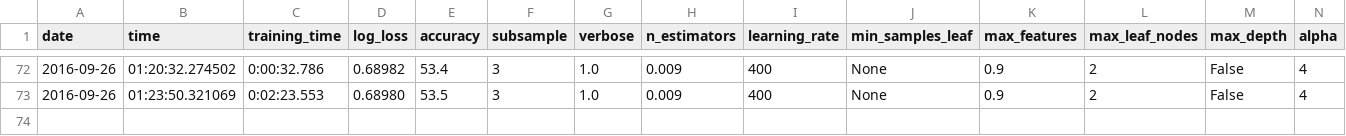
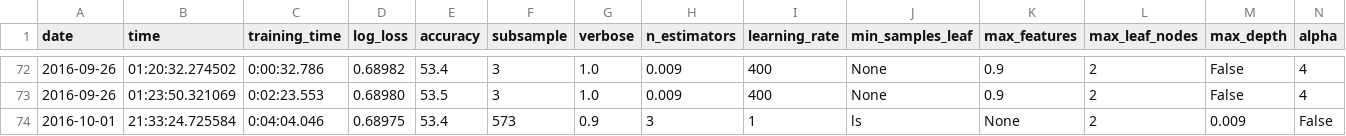
Before and after one commit to rohingosling/common_python, a CSV file: application/numerai/numerai_1/sklearn_ensemble_gradient_boosting_GradientBoostingRegressor.log.csv, drawn as a sheet; only a part is shown, gaps mark what is left out; rows hold the shown columns only; the diff names each change by its address in the sheet, - before the commit and + after, or states it on an @@ line.

```diff
--- a/application/numerai/numerai_1/sklearn_ensemble_gradient_boosting_GradientBoostingRegressor.log.csv
+++ b/application/numerai/numerai_1/sklearn_ensemble_gradient_boosting_GradientBoostingRegressor.log.csv
+row 74: 2016-10-01 | 21:33:24.725584 | 0:04:04.046 | 0.68975 | 53.4 | 573 | 0.9 | 3 | 1 | ls | None | 2 | 0.009 | False
```
Also changed, not shown: application/numerai/data/predictions.csv, 15 other files.
